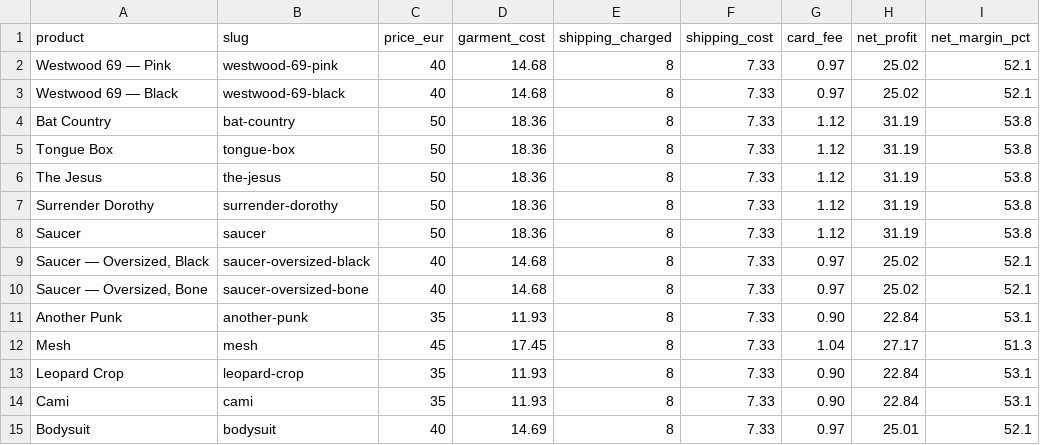
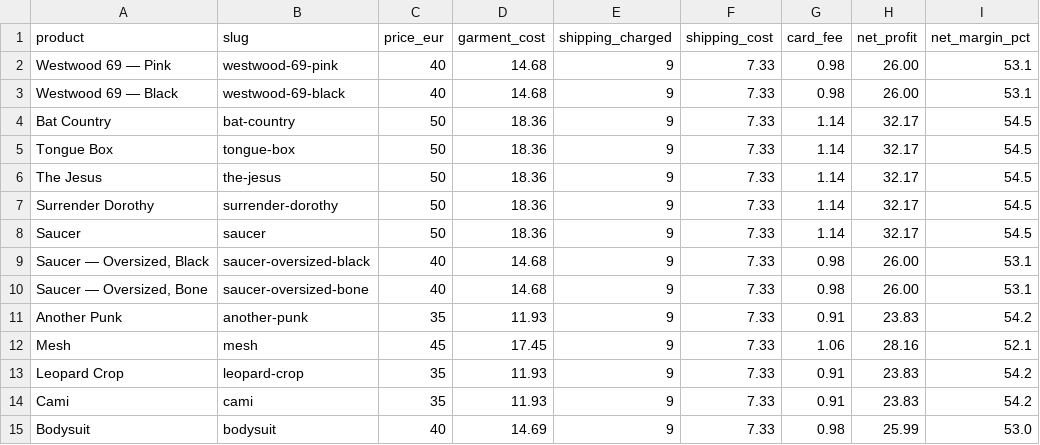
Before and after one commit to sammorganbrown-byte/anotherpunk, a CSV file: margin-sheet.csv, drawn as a sheet.

```diff
--- a/margin-sheet.csv
+++ b/margin-sheet.csv
@@ -1,15 +1,15 @@
 product,slug,price_eur,garment_cost,shipping_charged,shipping_cost,card_fee,net_profit,net_margin_pct
-"Westwood 69 — Pink",westwood-69-pink,40,14.68,8,7.33,0.97,25.02,52.1
-"Westwood 69 — Black",westwood-69-black,40,14.68,8,7.33,0.97,25.02,52.1
-"Bat Country",bat-country,50,18.36,8,7.33,1.12,31.19,53.8
-"Tongue Box",tongue-box,50,18.36,8,7.33,1.12,31.19,53.8
-"The Jesus",the-jesus,50,18.36,8,7.33,1.12,31.19,53.8
-"Surrender Dorothy",surrender-dorothy,50,18.36,8,7.33,1.12,31.19,53.8
-"Saucer",saucer,50,18.36,8,7.33,1.12,31.19,53.8
-"Saucer — Oversized, Black",saucer-oversized-black,40,14.68,8,7.33,0.97,25.02,52.1
-"Saucer — Oversized, Bone",saucer-oversized-bone,40,14.68,8,7.33,0.97,25.02,52.1
-"Another Punk",another-punk,35,11.93,8,7.33,0.90,22.84,53.1
-"Mesh",mesh,45,17.45,8,7.33,1.04,27.17,51.3
-"Leopard Crop",leopard-crop,35,11.93,8,7.33,0.90,22.84,53.1
-"Cami",cami,35,11.93,8,7.33,0.90,22.84,53.1
-"Bodysuit",bodysuit,40,14.69,8,7.33,0.97,25.01,52.1
+"Westwood 69 — Pink",westwood-69-pink,40,14.68,9,7.33,0.98,26.00,53.1
+"Westwood 69 — Black",westwood-69-black,40,14.68,9,7.33,0.98,26.00,53.1
+"Bat Country",bat-country,50,18.36,9,7.33,1.14,32.17,54.5
+"Tongue Box",tongue-box,50,18.36,9,7.33,1.14,32.17,54.5
+"The Jesus",the-jesus,50,18.36,9,7.33,1.14,32.17,54.5
+"Surrender Dorothy",surrender-dorothy,50,18.36,9,7.33,1.14,32.17,54.5
+"Saucer",saucer,50,18.36,9,7.33,1.14,32.17,54.5
+"Saucer — Oversized, Black",saucer-oversized-black,40,14.68,9,7.33,0.98,26.00,53.1
+"Saucer — Oversized, Bone",saucer-oversized-bone,40,14.68,9,7.33,0.98,26.00,53.1
+"Another Punk",another-punk,35,11.93,9,7.33,0.91,23.83,54.2
+"Mesh",mesh,45,17.45,9,7.33,1.06,28.16,52.1
+"Leopard Crop",leopard-crop,35,11.93,9,7.33,0.91,23.83,54.2
+"Cami",cami,35,11.93,9,7.33,0.91,23.83,54.2
+"Bodysuit",bodysuit,40,14.69,9,7.33,0.98,25.99,53.0
```
Also changed, not shown: 2 other files.
